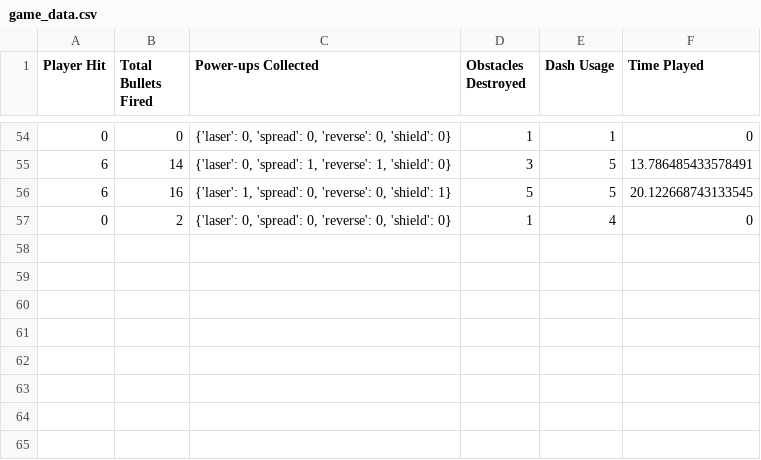
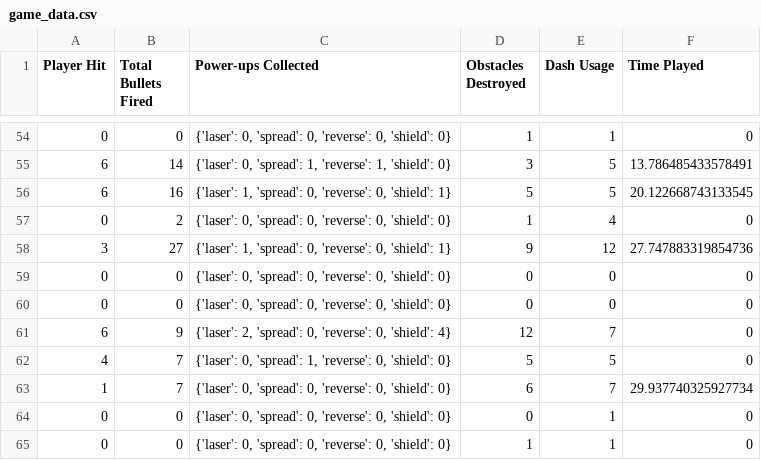
Before and after one commit to negativeix/Astry-Parto, a CSV file: game_data.csv, drawn as a sheet; only a part is shown, gaps mark what is left out; the diff names each change by its address in the sheet, - before the commit and + after, or states it on an @@ line.

```diff
--- a/game_data.csv
+++ b/game_data.csv
+row 58: 3 | 27 | {'laser': 1, 'spread': 0, 'reverse': 0, 'shield': 1} | 9 | 12 | 27.747883319854736
+row 59: 0 | 0 | {'laser': 0, 'spread': 0, 'reverse': 0, 'shield': 0} | 0 | 0 | 0
+row 60: 0 | 0 | {'laser': 0, 'spread': 0, 'reverse': 0, 'shield': 0} | 0 | 0 | 0
+row 61: 6 | 9 | {'laser': 2, 'spread': 0, 'reverse': 0, 'shield': 4} | 12 | 7 | 0
+row 62: 4 | 7 | {'laser': 0, 'spread': 1, 'reverse': 0, 'shield': 0} | 5 | 5 | 0
+row 63: 1 | 7 | {'laser': 0, 'spread': 0, 'reverse': 0, 'shield': 0} | 6 | 7 | 29.937740325927734
+row 64: 0 | 0 | {'laser': 0, 'spread': 0, 'reverse': 0, 'shield': 0} | 0 | 1 | 0
+row 65: 0 | 0 | {'laser': 0, 'spread': 0, 'reverse': 0, 'shield': 0} | 1 | 1 | 0
```
Also changed, not shown: 16 other files.
